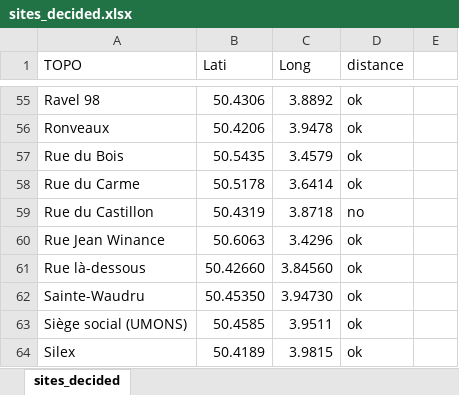
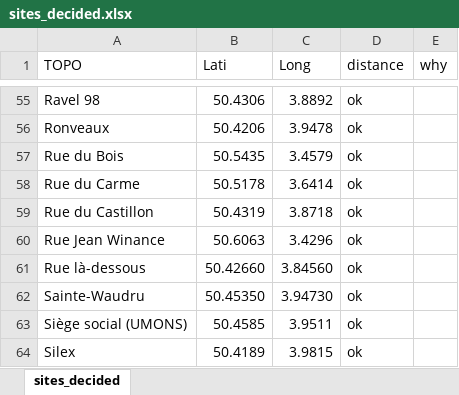
Before and after one commit to reverteiros/Habitats, an Excel workbook: sites_decided.xlsx, sheet sites_decided, drawn as a sheet; only a part is shown, gaps mark what is left out; values as stored, in another font and other column widths than the file's, no cell formats; the diff covers the shown part only; the diff names each change by its address in the sheet, - before the commit and + after, or states it on an @@ line.

```diff
--- a/sites_decided.xlsx (sheet sites_decided)
+++ b/sites_decided.xlsx (sheet sites_decided)
-E1: (empty)
+E1: why
-D59 (distance): no
+D59 (distance): ok
```
Also changed, not shown: 20 edited cells elsewhere in this sheet, cell formats, 2 other files.
